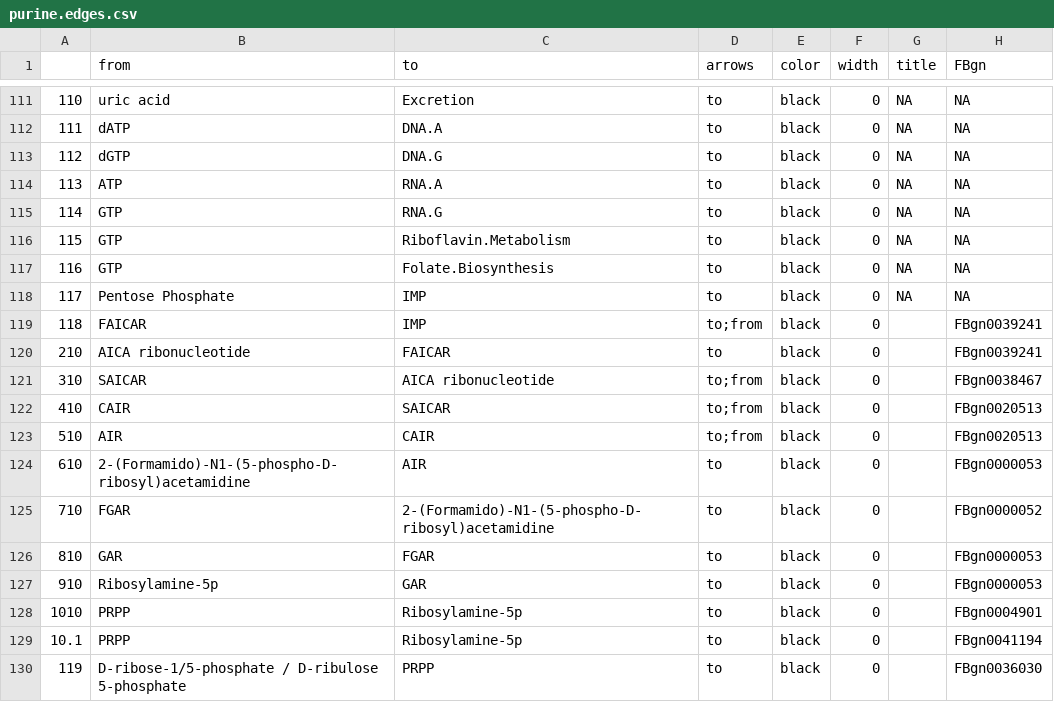
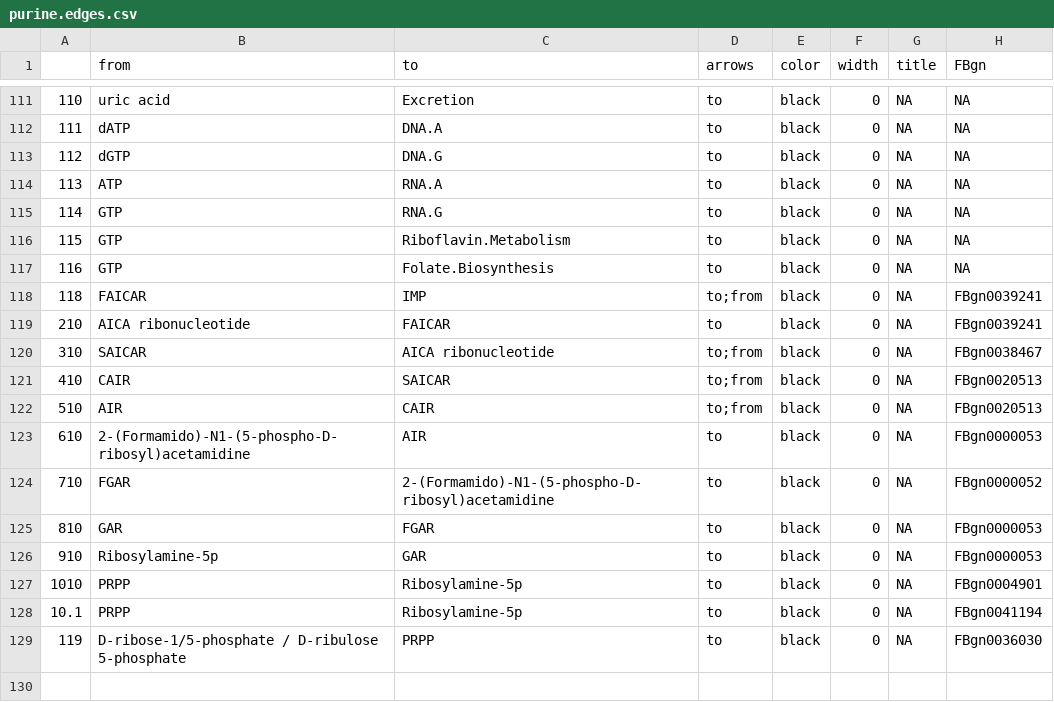
Before and after one commit to johncsantiago/WhartonLab, a CSV file: GeneralDataFiles/purine.edges.csv, drawn as a sheet; only a part is shown, gaps mark what is left out.

```diff
--- a/GeneralDataFiles/purine.edges.csv
+++ b/GeneralDataFiles/purine.edges.csv
@@ -117,14 +117,13 @@
 "116","GTP","Folate.Biosynthesis","to","black",0,NA,NA
-"117","Pentose Phosphate","IMP","to","black",0,NA,NA
-"118","FAICAR","IMP","to;from","black",0,"","FBgn0039241"
-"210","AICA ribonucleotide","FAICAR","to","black",0,"","FBgn0039241"
-"310","SAICAR","AICA ribonucleotide","to;from","black",0,"","FBgn0038467"
-"410","CAIR","SAICAR","to;from","black",0,"","FBgn0020513"
-"510","AIR","CAIR","to;from","black",0,"","FBgn0020513"
-"610","2-(Formamido)-N1-(5-phospho-D-ribosyl)acetamidine","AIR","to","black",0,"","FBgn0000053"
-"710","FGAR","2-(Formamido)-N1-(5-phospho-D-ribosyl)acetamidine","to","black",0,"","FBgn0000052"
-"810","GAR","FGAR","to","black",0,"","FBgn0000053"
-"910","Ribosylamine-5p","GAR","to","black",0,"","FBgn0000053"
-"1010","PRPP","Ribosylamine-5p","to","black",0,"","FBgn0004901"
-"10.1","PRPP","Ribosylamine-5p","to","black",0,"","FBgn0041194"
-"119","D-ribose-1/5-phosphate / D-ribulose 5-phosphate","PRPP","to","black",0,"","FBgn0036030"
+"118","FAICAR","IMP","to;from","black",0,NA,"FBgn0039241"
+"210","AICA ribonucleotide","FAICAR","to","black",0,NA,"FBgn0039241"
+"310","SAICAR","AICA ribonucleotide","to;from","black",0,NA,"FBgn0038467"
+"410","CAIR","SAICAR","to;from","black",0,NA,"FBgn0020513"
+"510","AIR","CAIR","to;from","black",0,NA,"FBgn0020513"
+"610","2-(Formamido)-N1-(5-phospho-D-ribosyl)acetamidine","AIR","to","black",0,NA,"FBgn0000053"
+"710","FGAR","2-(Formamido)-N1-(5-phospho-D-ribosyl)acetamidine","to","black",0,NA,"FBgn0000052"
+"810","GAR","FGAR","to","black",0,NA,"FBgn0000053"
+"910","Ribosylamine-5p","GAR","to","black",0,NA,"FBgn0000053"
+"1010","PRPP","Ribosylamine-5p","to","black",0,NA,"FBgn0004901"
+"10.1","PRPP","Ribosylamine-5p","to","black",0,NA,"FBgn0041194"
+"119","D-ribose-1/5-phosphate / D-ribulose 5-phosphate","PRPP","to","black",0,NA,"FBgn0036030"
```
Also changed, not shown: GeneralDataFiles/purine.nodes.csv, 44 other files.
